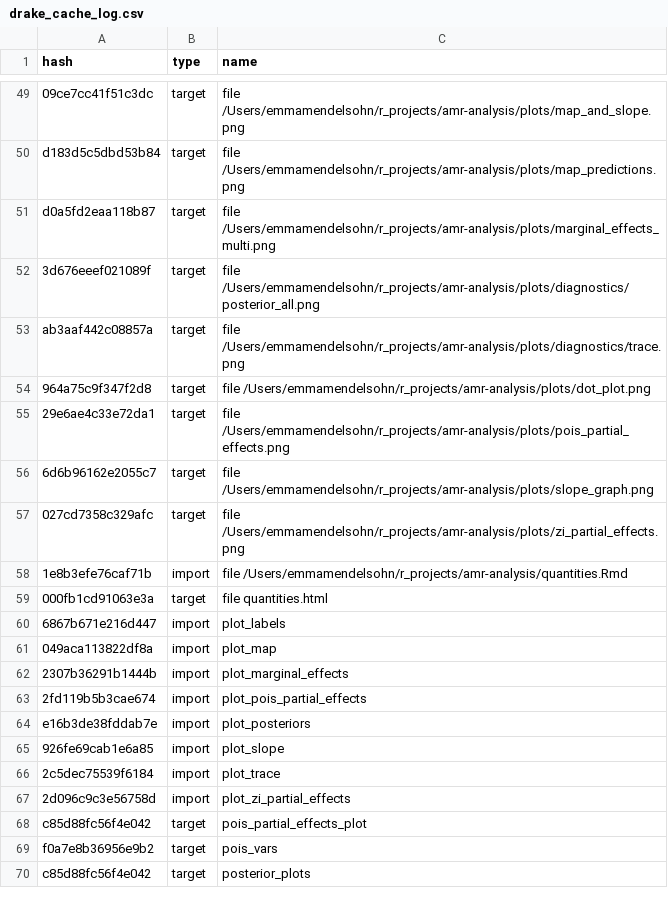
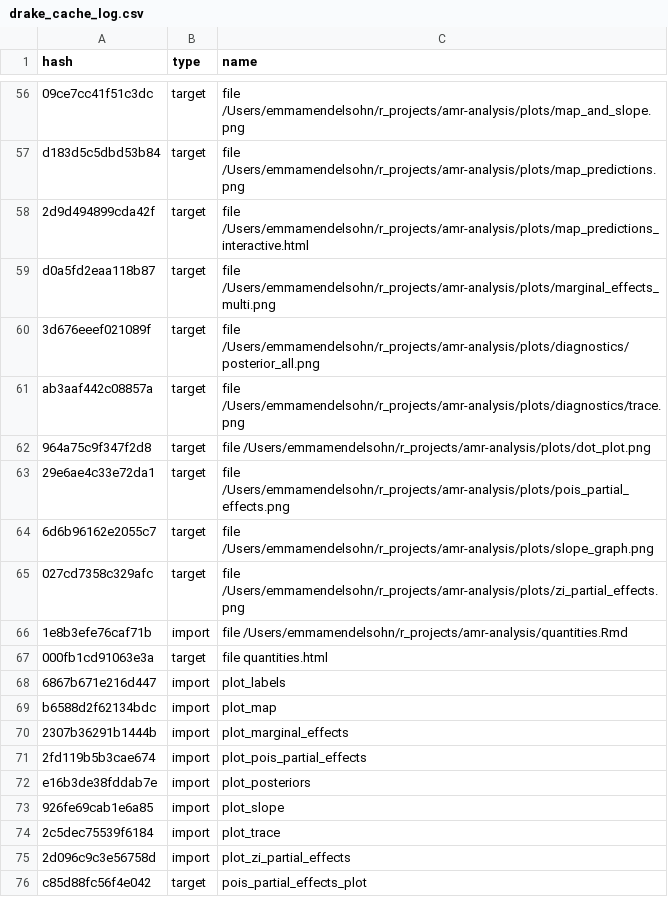
Before and after one commit to ecohealthalliance/amr-analysis, a CSV file: drake_cache_log.csv, drawn as a sheet; only a part is shown, gaps mark what is left out; the shorter side is filled out with more unchanged rows; addresses are those after the commit; the diff covers the shown part only; the diff names each change by its address in the sheet, - before the commit and + after, or states it on an @@ line.

Commit message:
add interactive map

```diff
--- a/drake_cache_log.csv
+++ b/drake_cache_log.csv
+row 58: 2d9d494899cda42f | target | file /Users/emmamendelsohn/r_projects/amr-analysis/plots/map_predictions_interactive.html
-A69 (hash): 049aca113822df8a
+A69 (hash): b6588d2f62134bdc
```
Also changed, not shown: 8 added rows and 1 edited cell elsewhere in this file, 1 other file.
